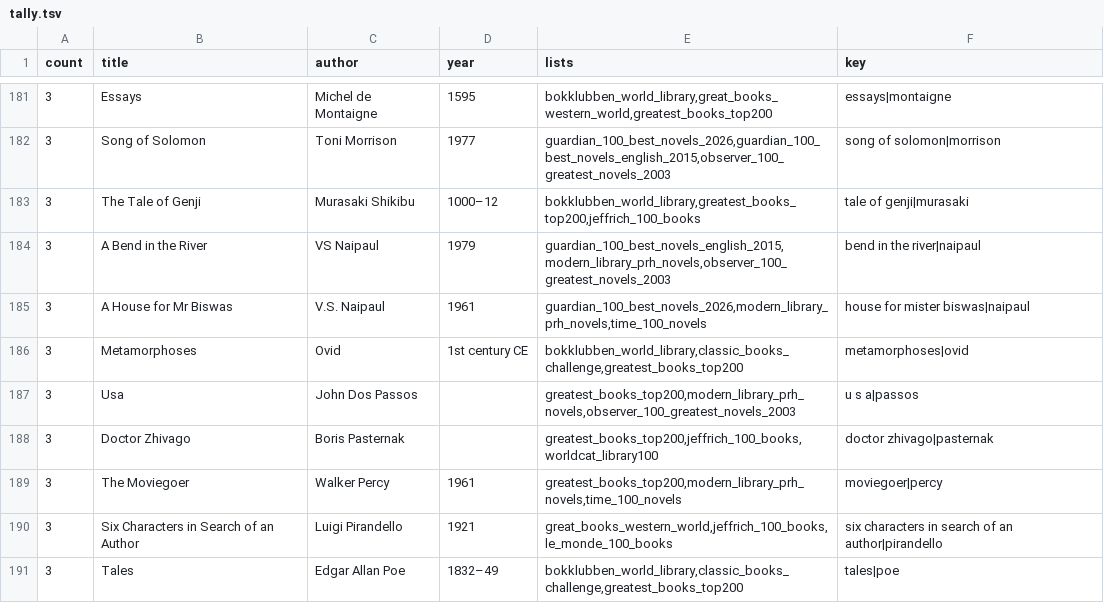
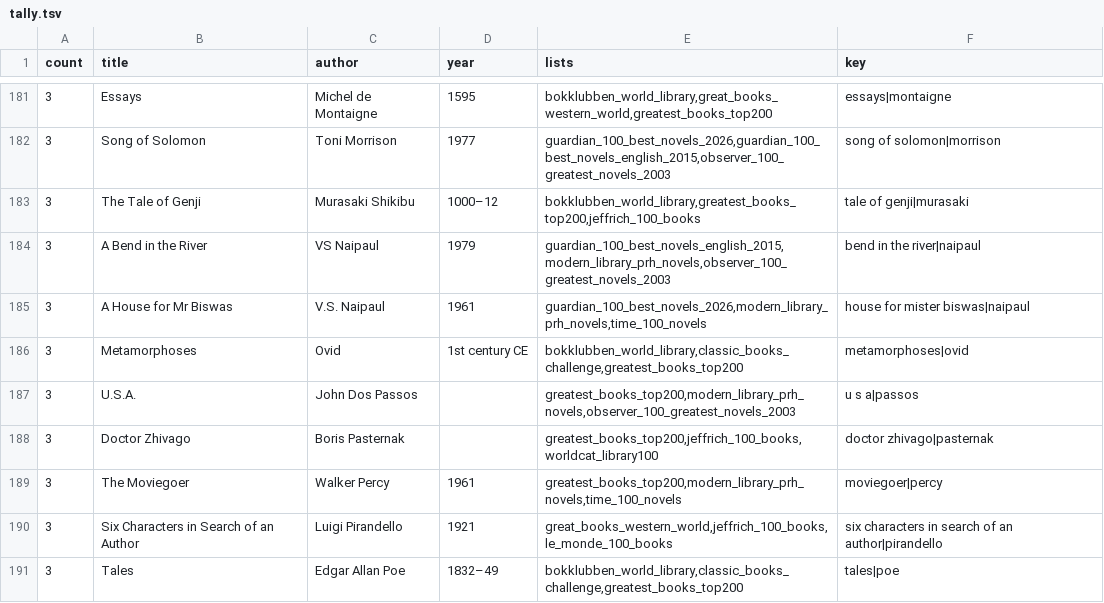
Before and after one commit to tsaucedogithub/tsaucedogithub.github.io, a TSV file: _tools/blue_book/tally.tsv, drawn as a sheet; only a part is shown, gaps mark what is left out.

```diff
--- a/_tools/blue_book/tally.tsv
+++ b/_tools/blue_book/tally.tsv
@@ -186,3 +186,3 @@ count	title	author	year	lists	key
 3	Metamorphoses	Ovid	1st century CE	bokklubben_world_library,classic_books_challenge,greatest_books_top200	metamorphoses|ovid
-3	Usa	John Dos Passos		greatest_books_top200,modern_library_prh_novels,observer_100_greatest_novels_2003	u s a|passos
+3	U.S.A.	John Dos Passos		greatest_books_top200,modern_library_prh_novels,observer_100_greatest_novels_2003	u s a|passos
 3	Doctor Zhivago	Boris Pasternak		greatest_books_top200,jeffrich_100_books,worldcat_library100	doctor zhivago|pasternak
```
Also changed, not shown: 12 other files.
